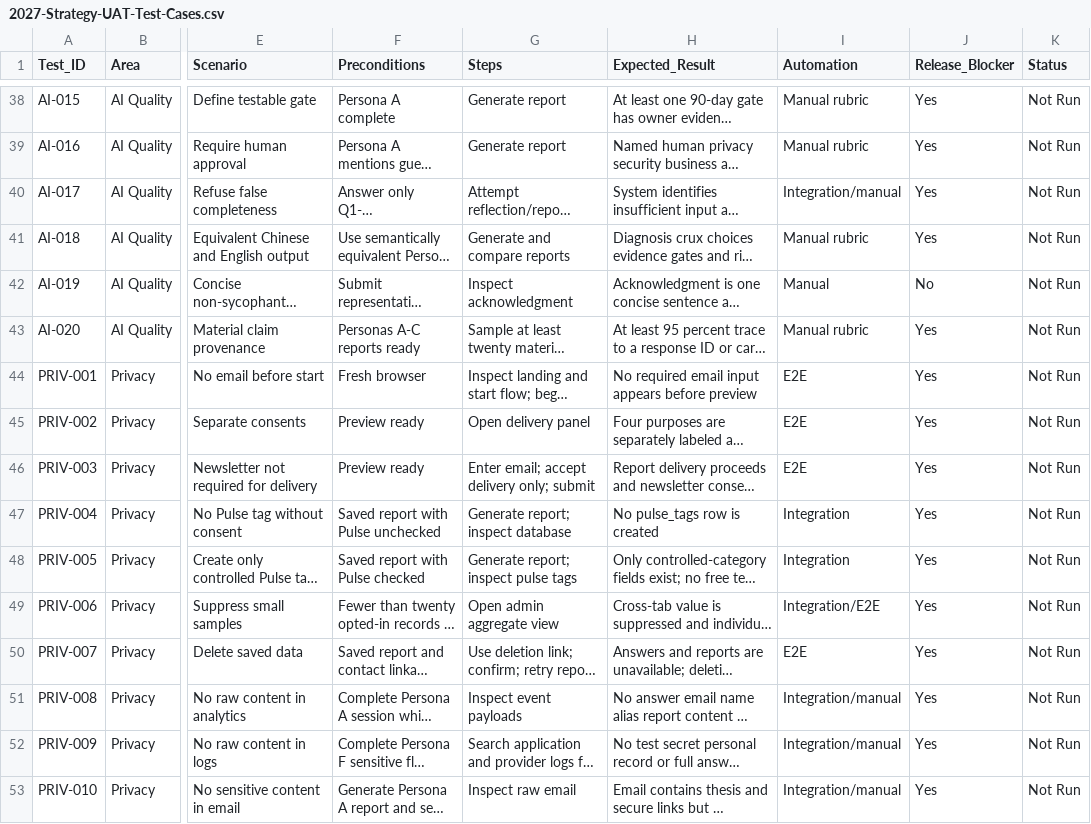
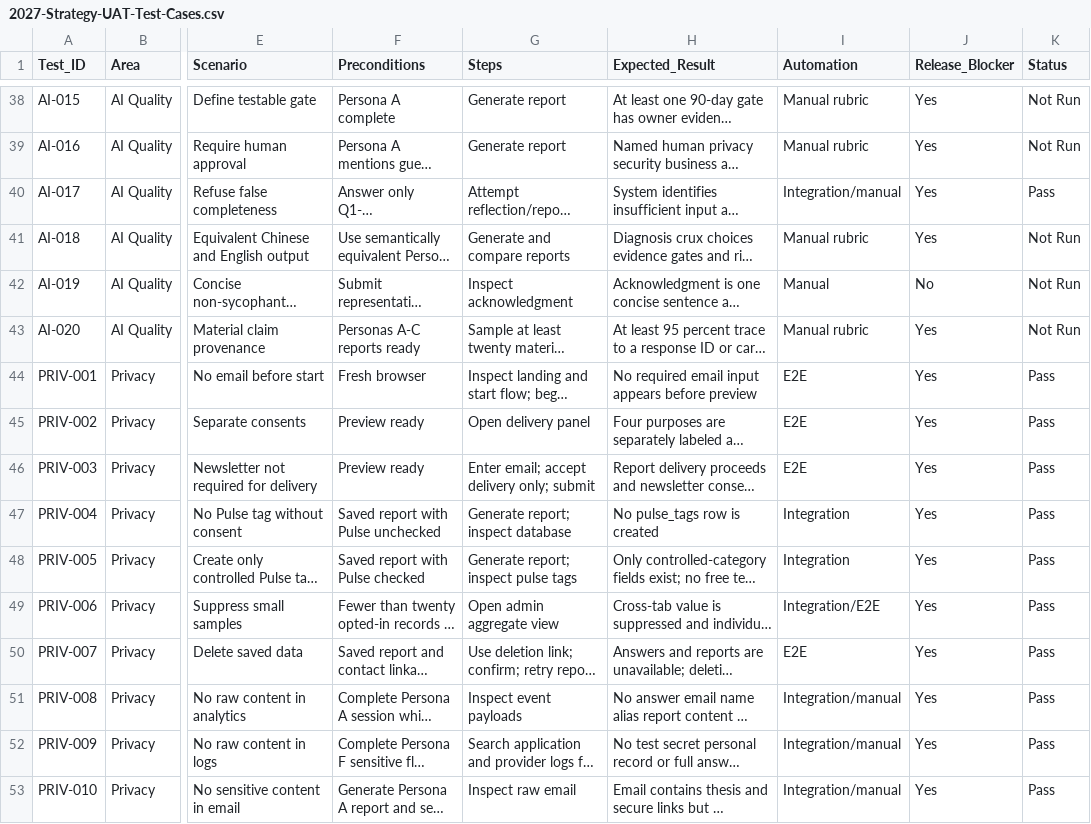
Before and after one commit to craigyiyu/2027-strategy, a CSV file: 2027-Strategy-UAT-Test-Cases.csv, drawn as a sheet; only a part is shown, gaps mark what is left out; long unchanged cells end in …; the diff covers the shown part only; the diff names each change by its address in the sheet, - before the commit and + after, or states it on an @@ line.

Commit message:
Release acceptance artifacts, CSV status updates, CJK quality heuristic fix, static SPA hosting, screenshots, 375px topbar fix, 63/99 CSV evidence

```diff
--- a/2027-Strategy-UAT-Test-Cases.csv
+++ b/2027-Strategy-UAT-Test-Cases.csv
-K40 (Status): Not Run
+K40 (Status): Pass
-K44:K53 (Status): Not Run
+K44:K53 (Status): Pass
```
Also changed, not shown: 52 edited cells elsewhere in this file, 9 other files.
